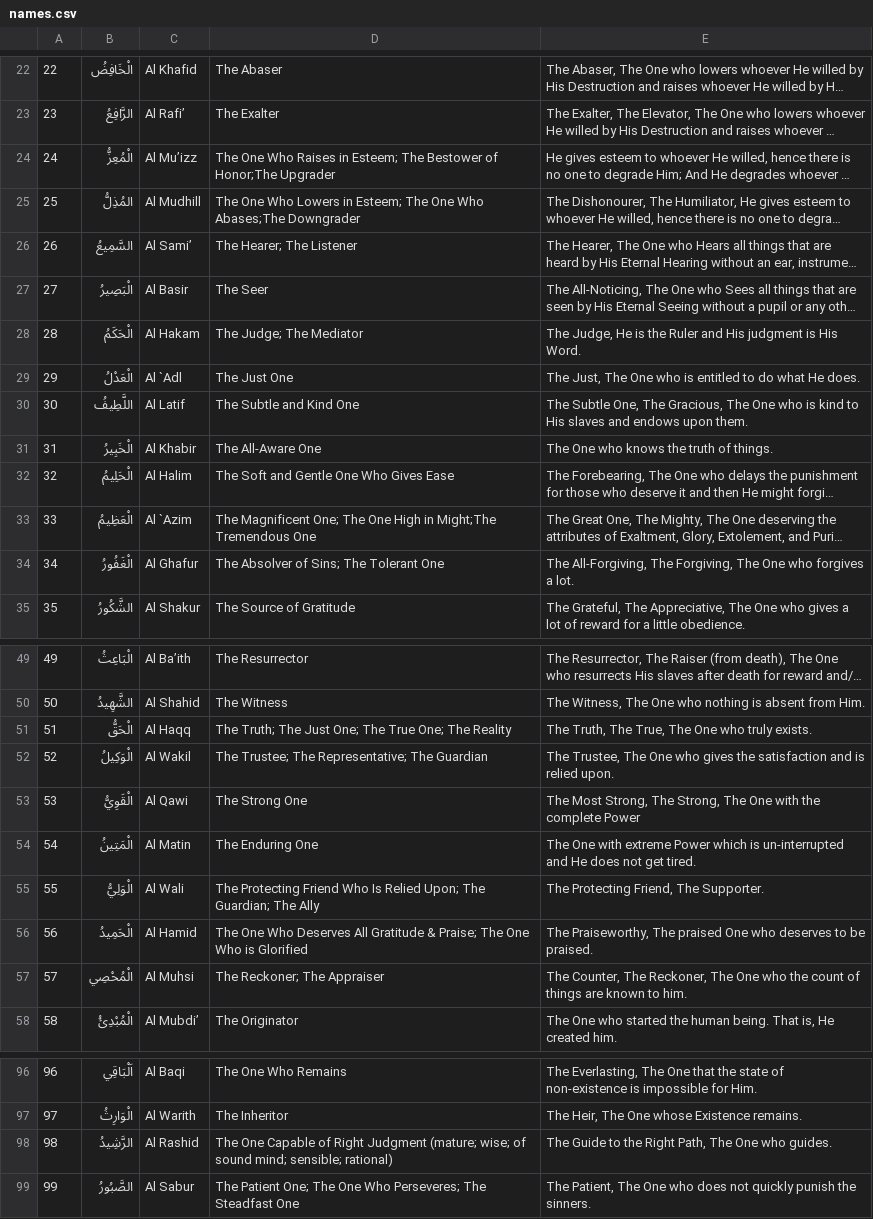
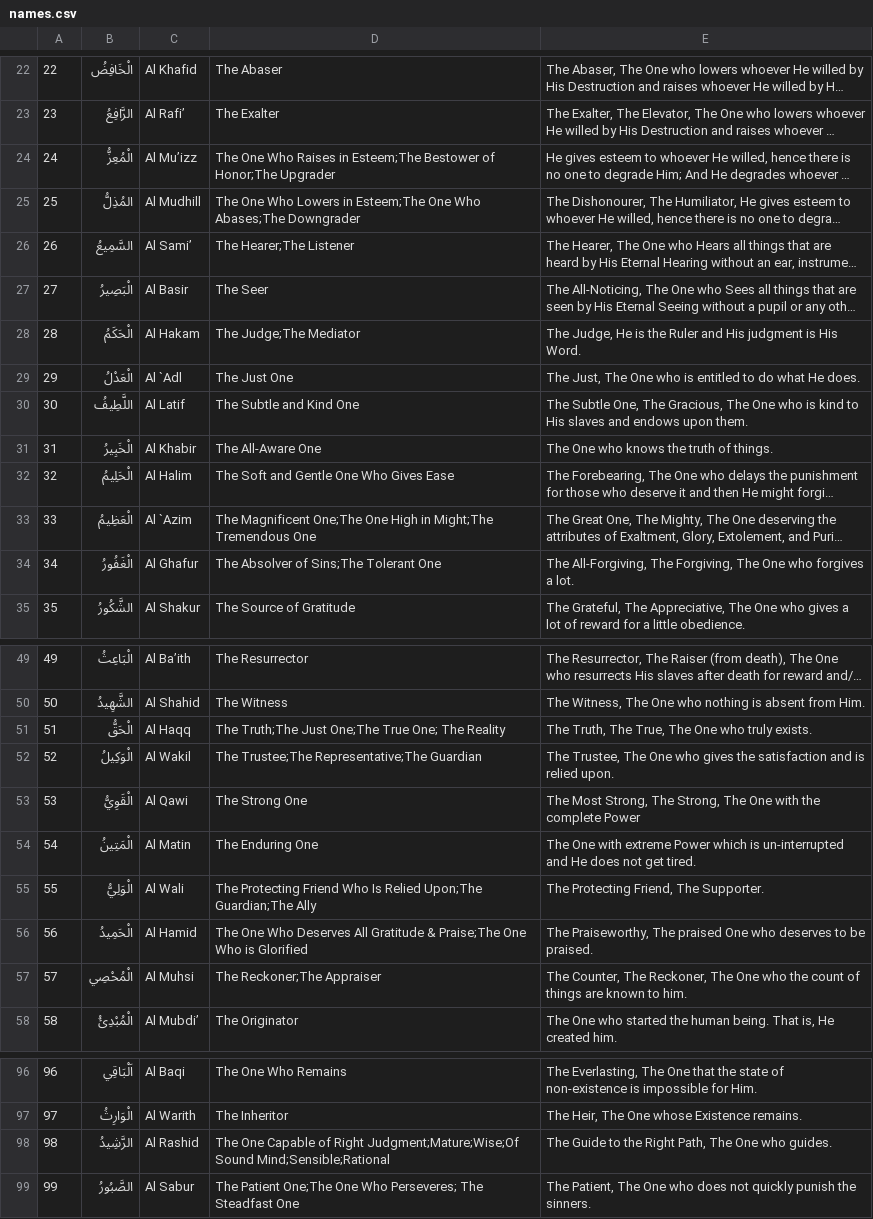
Before and after one commit to thameezb/firestoreUpload_ninety9names, a CSV file: names.csv, drawn as a sheet; only a part is shown, gaps mark what is left out; long unchanged cells end in …; the diff covers the shown part only; the diff names each change by its address in the sheet, - before the commit and + after, or states it on an @@ line.

Commit message:
fix: more consistant

```diff
--- a/names.csv
+++ b/names.csv
-D24: …Raises in Esteem; The Bestower of…
+D24: …Raises in Esteem;The Bestower of…
-D25: …Lowers in Esteem; The One Who…
+D25: …Lowers in Esteem;The One Who…
-D26: The Hearer; The Listener
+D26: The Hearer;The Listener
-D28: The Judge; The Mediator
+D28: The Judge;The Mediator
-D33: The Magnificent One; The One High…
+D33: The Magnificent One;The One High…
-D34: The Absolver of Sins; The Tolerant One
+D34: The Absolver of Sins;The Tolerant One
-D51: The Truth; The Just One; The True One;…
+D51: The Truth;The Just One;The True One;…
-D52: The Trustee; The Representative; The Guardian
+D52: The Trustee;The Representative;The Guardian
-D55: …Is Relied Upon; The Guardian; The Ally
+D55: …Is Relied Upon;The Guardian;The Ally
-D56: …Gratitude & Praise; The One Who…
+D56: …Gratitude & Praise;The One Who…
-D57: The Reckoner; The Appraiser
+D57: The Reckoner;The Appraiser
-D98: …of Right Judgment (mature; wise; of sound mind; sensible; rational)
+D98: …of Right Judgment;Mature;Wise;Of Sound Mind;Sensible;Rational
-D99: The Patient One; The One Who…
+D99: The Patient One;The One Who…
```
Also changed, not shown: 12 edited cells elsewhere in this file.
